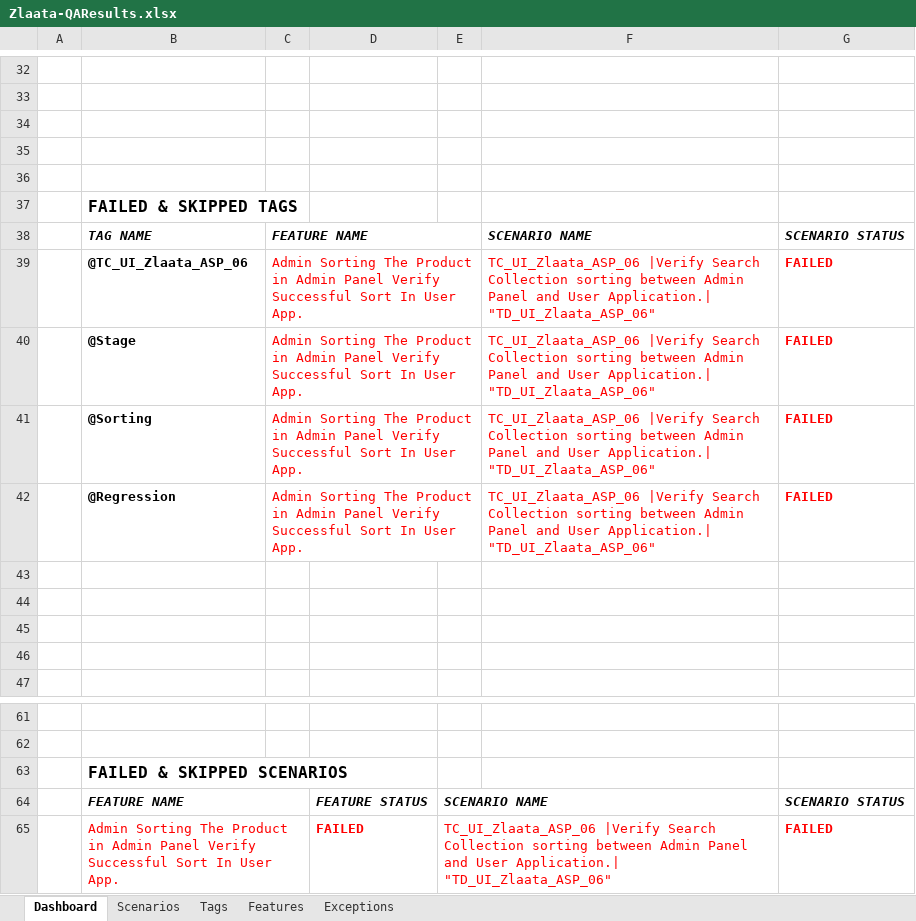
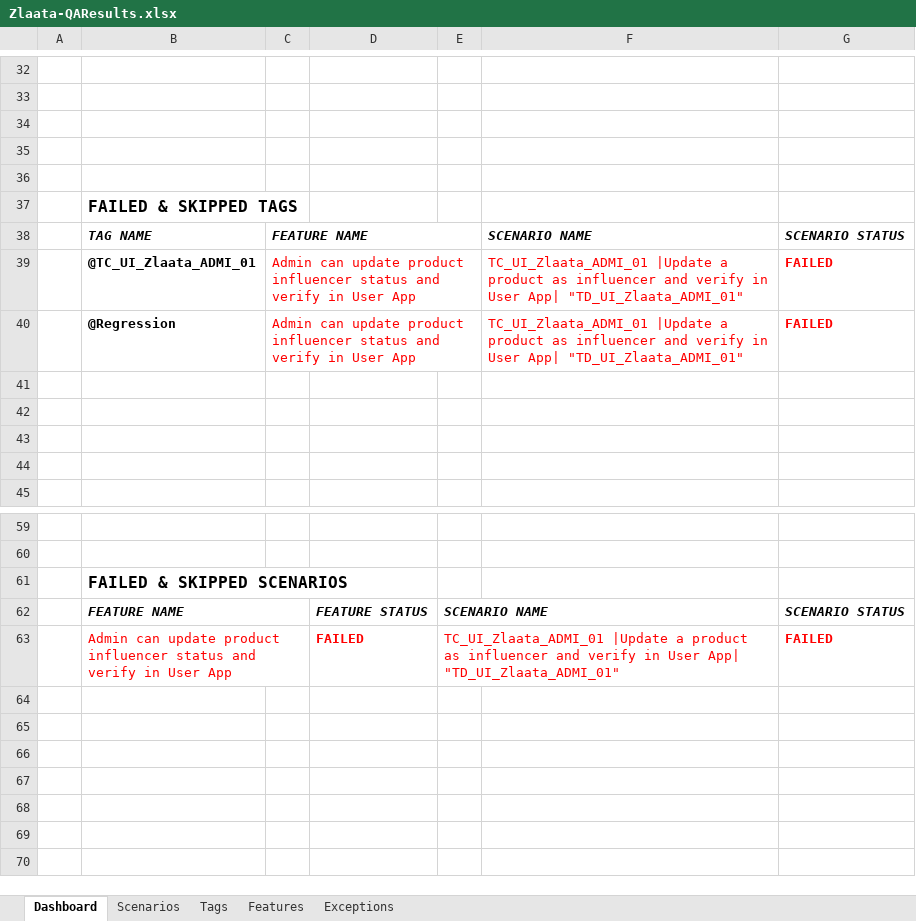
Before and after one commit to ZlaataAutomation/ZlaataQAserver, an Excel workbook: reports/Extent-Report/Zlaata-QAResults.xlsx, sheet Dashboard, drawn as a sheet; only a part is shown, gaps mark what is left out; values as stored, in another font and other column widths than the file's, no borders; charts and pictures not drawn; removed rows and columns are numbered as before the commit, all else as after; the diff names each change by its address in the sheet, - before the commit and + after, or states it on an @@ line.

```diff
--- a/reports/Extent-Report/Zlaata-QAResults.xlsx (sheet Dashboard)
+++ b/reports/Extent-Report/Zlaata-QAResults.xlsx (sheet Dashboard)
-B39: @TC_UI_Zlaata_ASP_06
+B39: @TC_UI_Zlaata_ADMI_01
-C39: Admin Sorting The Product in Admin Panel Verify Successful Sort In User App.
+C39: Admin can update product influencer status and verify in User App
-F39: TC_UI_Zlaata_ASP_06 |Verify Search Collection sorting between Admin Panel and User Application.| "TD_UI_Zlaata_ASP_06"
+F39: TC_UI_Zlaata_ADMI_01 |Update a product as influencer and verify in User App| "TD_UI_Zlaata_ADMI_01"
-row 40:  | @Stage | Admin Sorting The Product in Admin Panel Verify Successful Sort In User App. |  |  | TC_UI_Zlaata_ASP_06 |Verify Search Collection sorting between Admin Panel and User Application.| "TD_UI_Zlaata_ASP_06" | FAILED
-row 41:  | @Sorting | Admin Sorting The Product in Admin Panel Verify Successful Sort In User App. |  |  | TC_UI_Zlaata_ASP_06 |Verify Search Collection sorting between Admin Panel and User Application.| "TD_UI_Zlaata_ASP_06" | FAILED
-C40: Admin Sorting The Product in Admin Panel Verify Successful Sort In User App.
+C40: Admin can update product influencer status and verify in User App
-F40: TC_UI_Zlaata_ASP_06 |Verify Search Collection sorting between Admin Panel and User Application.| "TD_UI_Zlaata_ASP_06"
+F40: TC_UI_Zlaata_ADMI_01 |Update a product as influencer and verify in User App| "TD_UI_Zlaata_ADMI_01"
-B63: Admin Sorting The Product in Admin Panel Verify Successful Sort In User App.
+B63: Admin can update product influencer status and verify in User App
-E63: TC_UI_Zlaata_ASP_06 |Verify Search Collection sorting between Admin Panel and User Application.| "TD_UI_Zlaata_ASP_06"
+E63: TC_UI_Zlaata_ADMI_01 |Update a product as influencer and verify in User App| "TD_UI_Zlaata_ADMI_01"
```
Also changed, not shown: sheet Tags, sheet Exceptions, sheet Scenarios, sheet Features, charts or pictures, 9 other files.
